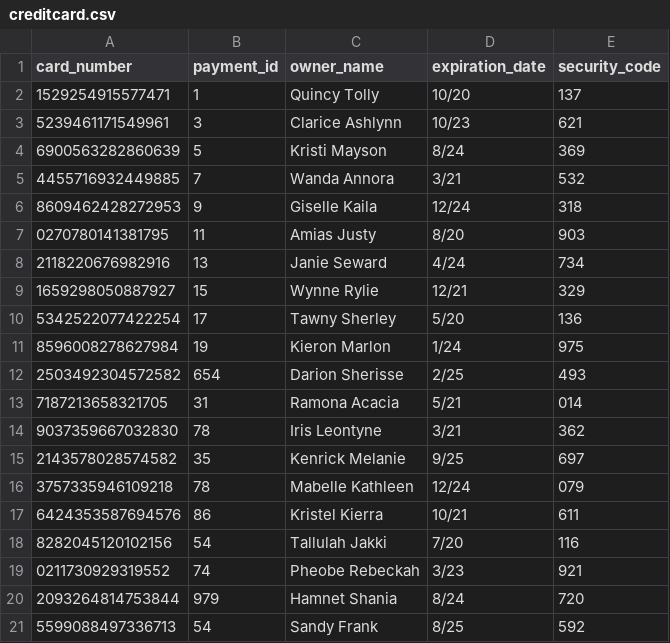
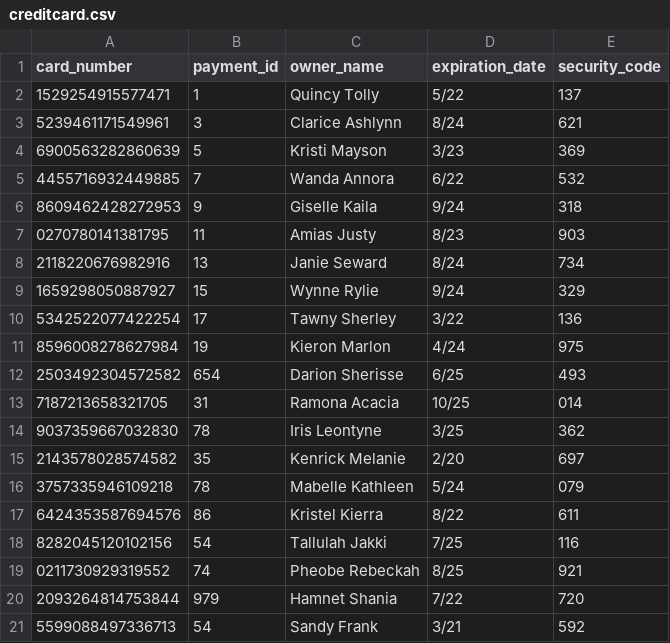
Before and after one commit to dxc2961/cs320_data_management_project, a CSV file: data/creditcard.csv, drawn as a sheet.

```diff
--- a/data/creditcard.csv
+++ b/data/creditcard.csv
@@ -1,21 +1,21 @@
 card_number,payment_id,owner_name,expiration_date,security_code
-1529254915577471,1,Quincy Tolly,10/20,137
-5239461171549961,3,Clarice Ashlynn,10/23,621
-6900563282860639,5,Kristi Mayson,8/24,369
-4455716932449885,7,Wanda Annora,3/21,532
-8609462428272953,9,Giselle Kaila,12/24,318
-0270780141381795,11,Amias Justy,8/20,903
-2118220676982916,13,Janie Seward,4/24,734
-1659298050887927,15,Wynne Rylie,12/21,329
-5342522077422254,17,Tawny Sherley,5/20,136
-8596008278627984,19,Kieron Marlon,1/24,975
-2503492304572582,654,Darion Sherisse,2/25,493
-7187213658321705,31,Ramona Acacia,5/21,014
-9037359667032830,78,Iris Leontyne,3/21,362
-2143578028574582,35,Kenrick Melanie,9/25,697
-3757335946109218,78,Mabelle Kathleen,12/24,079
-6424353587694576,86,Kristel Kierra,10/21,611
-8282045120102156,54,Tallulah Jakki,7/20,116
-0211730929319552,74,Pheobe Rebeckah,3/23,921
-2093264814753844,979,Hamnet Shania,8/24,720
-5599088497336713,54,Sandy Frank,8/25,592
+1529254915577471,1,Quincy Tolly,5/22,137
+5239461171549961,3,Clarice Ashlynn,8/24,621
+6900563282860639,5,Kristi Mayson,3/23,369
+4455716932449885,7,Wanda Annora,6/22,532
+8609462428272953,9,Giselle Kaila,9/24,318
+0270780141381795,11,Amias Justy,8/23,903
+2118220676982916,13,Janie Seward,8/24,734
+1659298050887927,15,Wynne Rylie,9/24,329
+5342522077422254,17,Tawny Sherley,3/22,136
+8596008278627984,19,Kieron Marlon,4/24,975
+2503492304572582,654,Darion Sherisse,6/25,493
+7187213658321705,31,Ramona Acacia,10/25,014
+9037359667032830,78,Iris Leontyne,3/25,362
+2143578028574582,35,Kenrick Melanie,2/20,697
+3757335946109218,78,Mabelle Kathleen,5/24,079
+6424353587694576,86,Kristel Kierra,8/22,611
+8282045120102156,54,Tallulah Jakki,7/25,116
+0211730929319552,74,Pheobe Rebeckah,8/25,921
+2093264814753844,979,Hamnet Shania,7/22,720
+5599088497336713,54,Sandy Frank,3/21,592
```
Also changed, not shown: data/customer.csv, data/delivery_address.csv, 12 other files.
